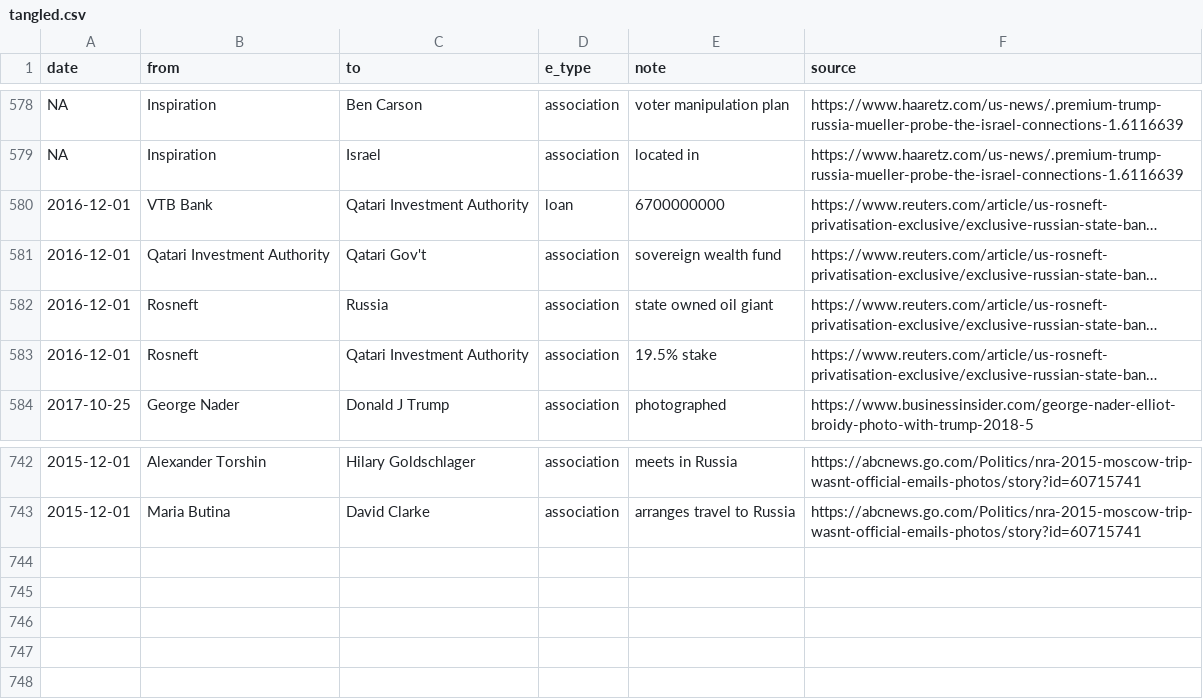
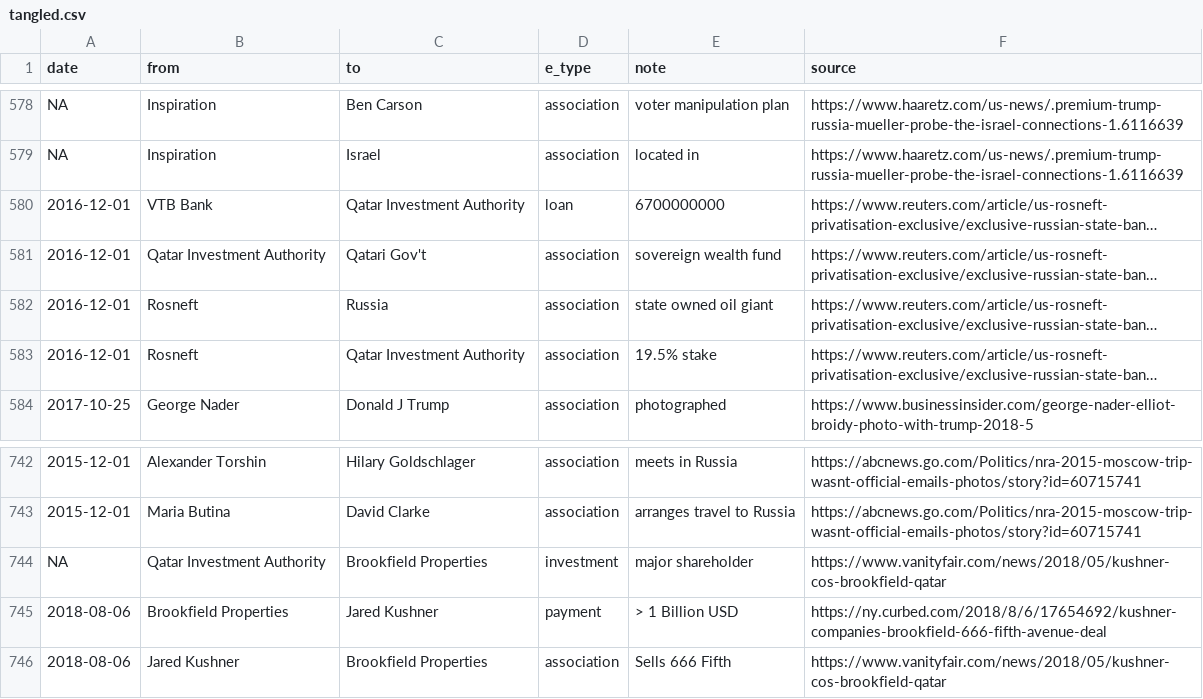
Before and after one commit to schnee/tangled, a CSV file: data/tangled.csv, drawn as a sheet; only a part is shown, gaps mark what is left out; long unchanged cells end in …; the diff names each change by its address in the sheet, - before the commit and + after, or states it on an @@ line.

```diff
--- a/data/tangled.csv
+++ b/data/tangled.csv
-C580 (to): Qatari Investment Authority
+C580 (to): Qatar Investment Authority
-B581 (from): Qatari Investment Authority
+B581 (from): Qatar Investment Authority
-C583 (to): Qatari Investment Authority
+C583 (to): Qatar Investment Authority
+row 744: NA | Qatar Investment Authority | Brookfield Properties | investment | major shareholder | https://www.vanityfair.com/news/2018/05/kushner-cos-brookfield-qatar
+row 745: 2018-08-06 | Brookfield Properties | Jared Kushner | payment | > 1 Billion USD | https://ny.curbed.com/2018/8/6/17654692/kushner-companies-brookfield-666-fifth-avenue-deal
+row 746: 2018-08-06 | Jared Kushner | Brookfield Properties | association | Sells 666 Fifth | https://www.vanityfair.com/news/2018/05/kushner-cos-brookfield-qatar
```
Also changed, not shown: 4 other files.
